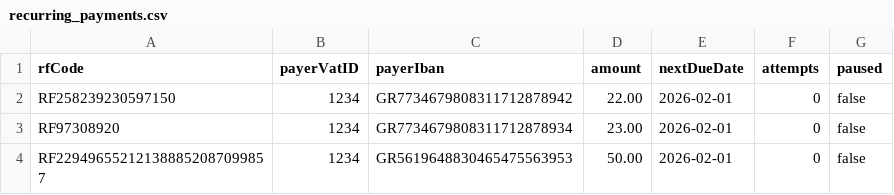
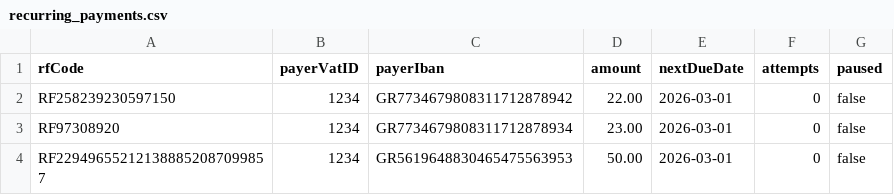
Before and after one commit to kdani3/uml-project, a CSV file: data/recurring_payments.csv, drawn as a sheet.

```diff
--- a/data/recurring_payments.csv
+++ b/data/recurring_payments.csv
@@ -1,4 +1,4 @@
 rfCode,payerVatID,payerIban,amount,nextDueDate,attempts,paused
-RF258239230597150,1234,GR7734679808311712878942,22.00,2026-02-01,0,false
-RF97308920,1234,GR7734679808311712878934,23.00,2026-02-01,0,false
-RF229496552121388852087099857,1234,GR5619648830465475563953,50.00,2026-02-01,0,false
+RF258239230597150,1234,GR7734679808311712878942,22.00,2026-03-01,0,false
+RF97308920,1234,GR7734679808311712878934,23.00,2026-03-01,0,false
+RF229496552121388852087099857,1234,GR5619648830465475563953,50.00,2026-03-01,0,false
```
Also changed, not shown: data/bills.csv, logs/payments.csv, 20 other files.
